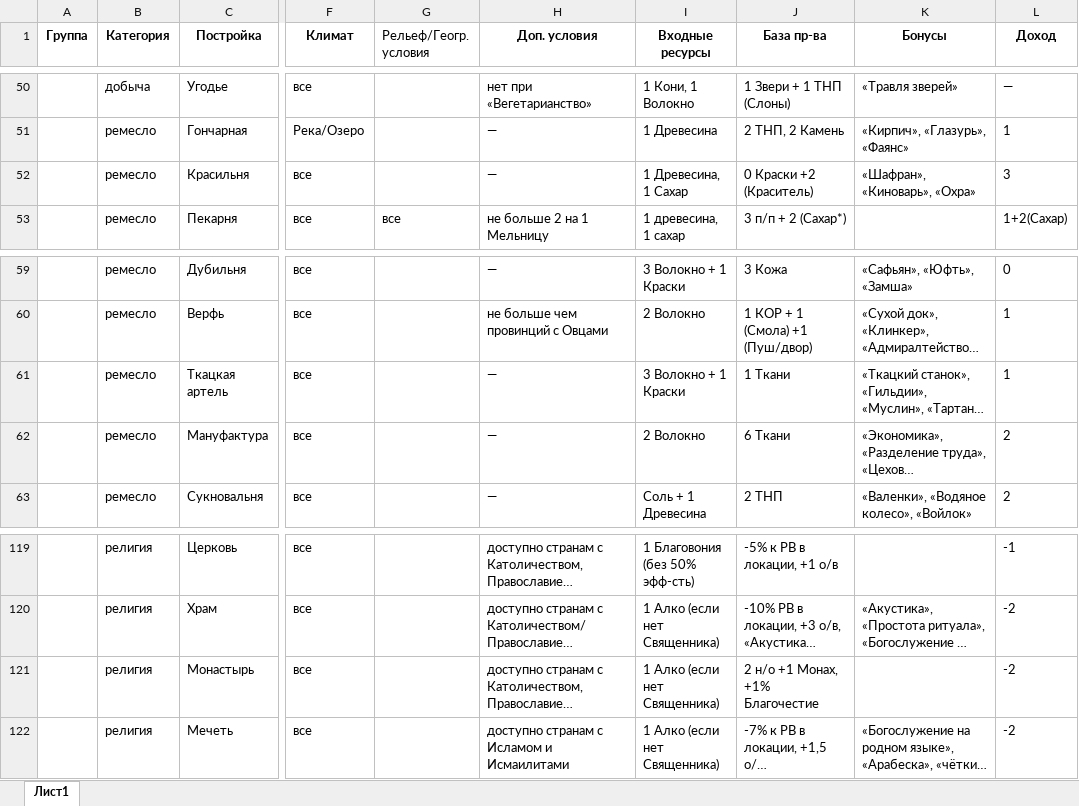
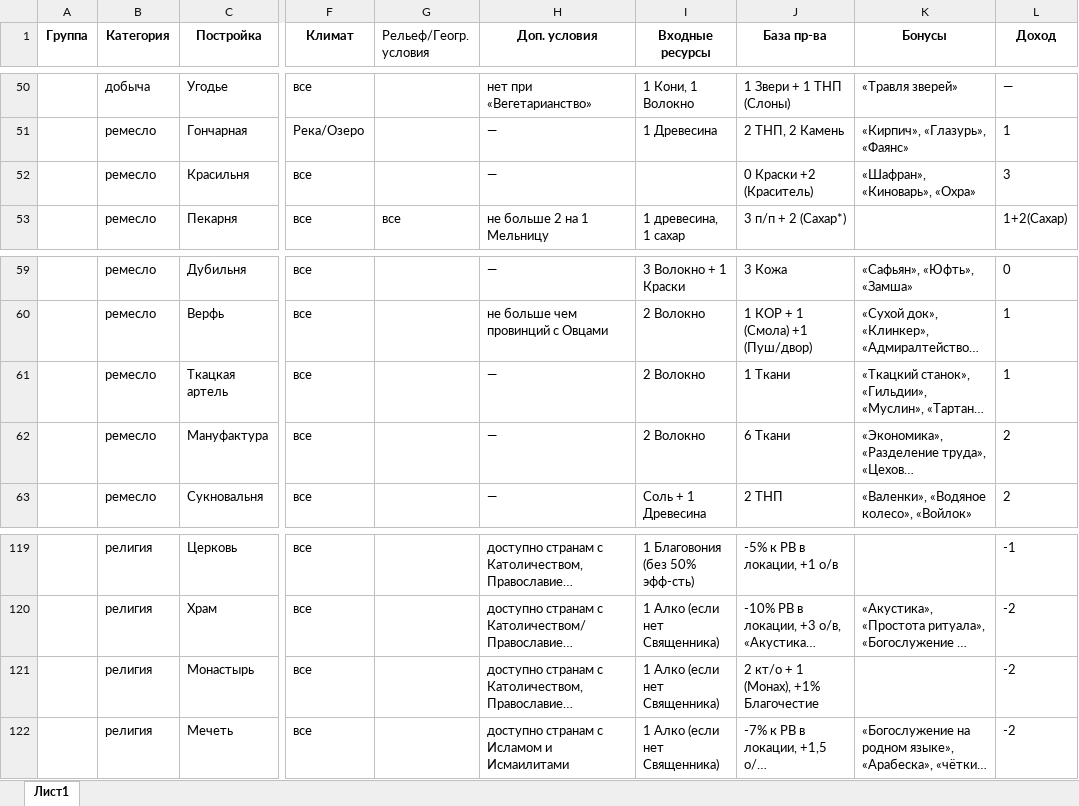
Before and after one commit to AllainDM/dipaeu26, an Excel workbook: dev/buildings.xlsx, sheet Лист1, drawn as a sheet; only a part is shown, gaps mark what is left out; long unchanged cells end in …; values as stored, in another font and other column widths than the file's, no borders; the diff names each change by its address in the sheet, - before the commit and + after, or states it on an @@ line.

```diff
--- a/dev/buildings.xlsx (sheet Лист1)
+++ b/dev/buildings.xlsx (sheet Лист1)
-I52 (Входные ресурсы): 1 Древесина, 1 Сахар
+I52 (Входные ресурсы): (empty)
-I61 (Входные ресурсы): 3 Волокно + 1 Краски
+I61 (Входные ресурсы): 2 Волокно
-J121 (База пр-ва): 2 н/о +1 Монах, +1% Благочестие
+J121 (База пр-ва): 2 кт/о + 1 (Монах), +1% Благочестие
```
Also changed, not shown: 12 other files.
